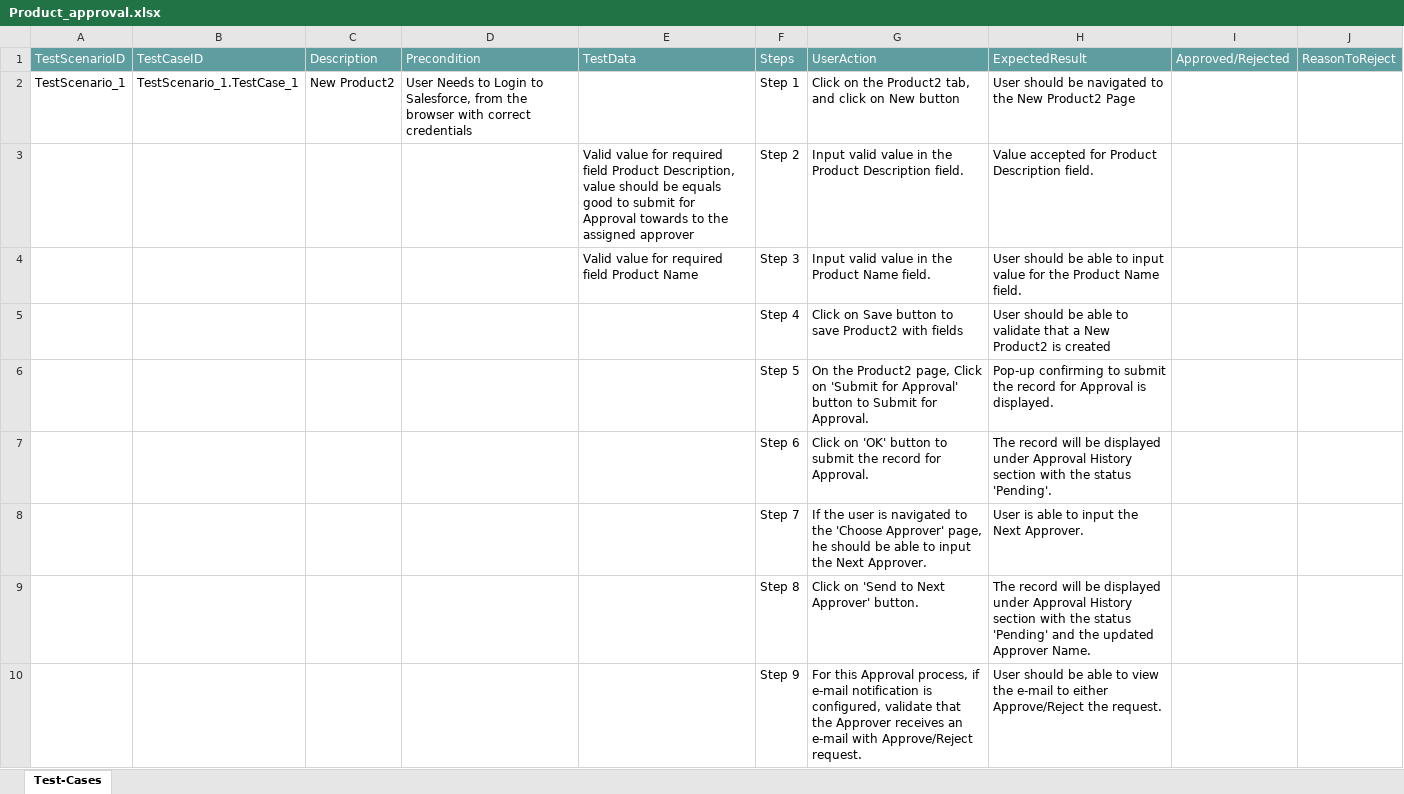
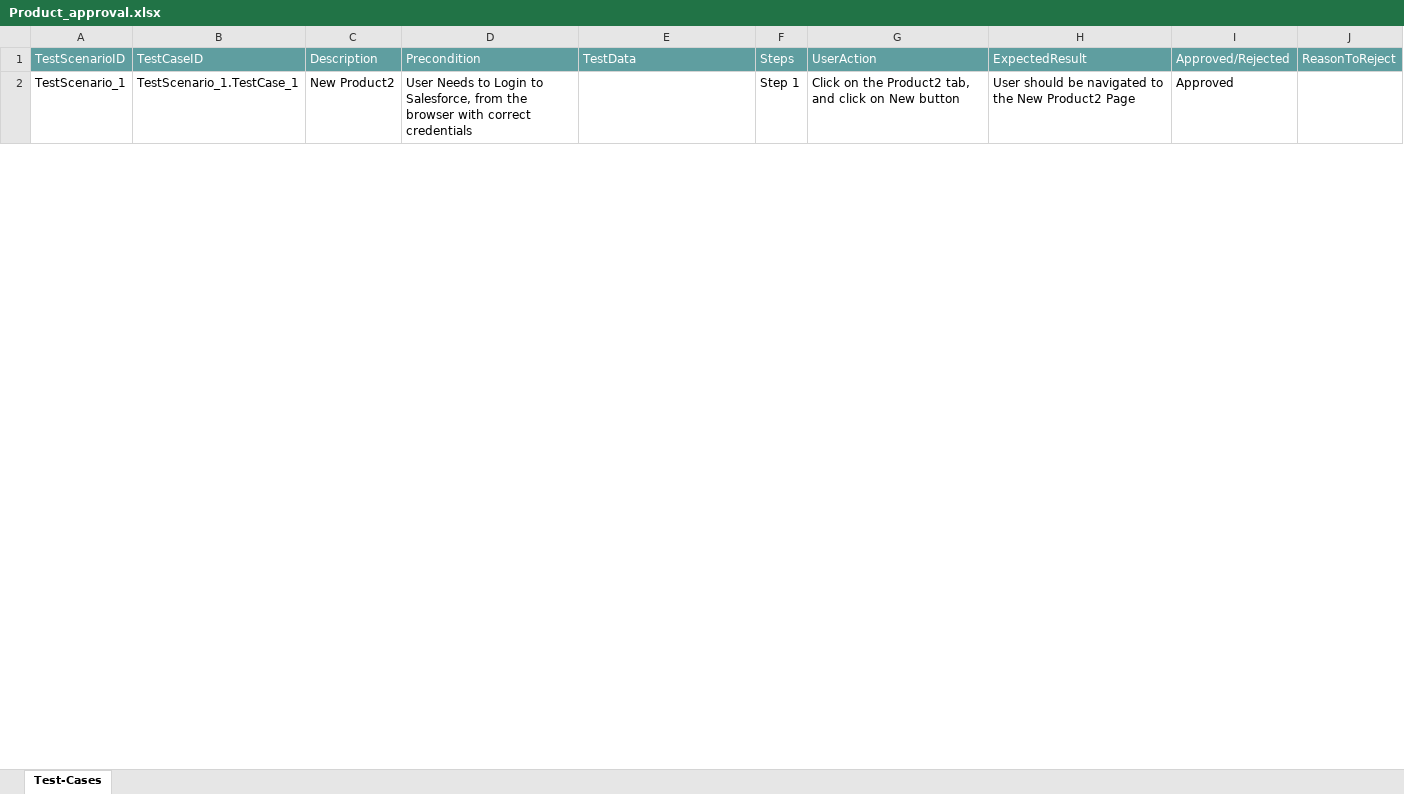
Before and after one commit to ShaikMohamedIrfan/SNAPTESTINGFEB, an Excel workbook: Product_approval.xlsx, sheet Test-Cases, drawn as a sheet; only a part is shown; values as stored, in another font and other column widths than the file's, no borders; table styles not drawn; the diff covers the shown part only; the diff names each change by its address in the sheet, - before the commit and + after, or states it on an @@ line.

Commit message:
Update Product_approval.xlsx

```diff
--- a/Product_approval.xlsx (sheet Test-Cases)
+++ b/Product_approval.xlsx (sheet Test-Cases)
-I2: (empty)
+I2: Approved
@@ row 3 hidden:  |  |  |  | Valid value for required field Product Description, value should be equals good to submit for Approval towards to the assigned approver | Step 2 | Input valid value in the Product Description field. | Value accepted for Product Description field. @@
@@ row 4 hidden:  |  |  |  | Valid value for required field Product Name | Step 3 | Input valid value in the Product Name field. | User should be able to input value for the Product Name field. @@
@@ row 5 hidden:  |  |  |  |  | Step 4 | Click on Save button to save Product2 with fields | User should be able to validate that a New Product2 is created @@
@@ row 6 hidden:  |  |  |  |  | Step 5 | On the Product2 page, Click on 'Submit for Approval' button to Submit for Approval. | Pop-up confirming to submit the record for Approval is displayed. @@
@@ row 7 hidden:  |  |  |  |  | Step 6 | Click on 'OK' button to submit the record for Approval. | The record will be displayed under Approval History section with the status 'Pending'. @@
@@ row 8 hidden:  |  |  |  |  | Step 7 | If the user is navigated to the 'Choose Approver' page, he should be able to input the Next Approver. | User is able to input the Next Approver. @@
@@ row 9 hidden:  |  |  |  |  | Step 8 | Click on 'Send to Next Approver' button. | The record will be displayed under Approval History section with the status 'Pending' and the updated Approver Name. @@
@@ row 10 hidden:  |  |  |  |  | Step 9 | For this Approval process, if e-mail notification is configured, validate that the Approver receives an e-mail with Approve/Reject request. | User should be able to view the e-mail to either Approve/Reject the request. @@
```
Also changed, not shown: 7 hidden or unhidden rows and 1 edited cell elsewhere in this sheet.
